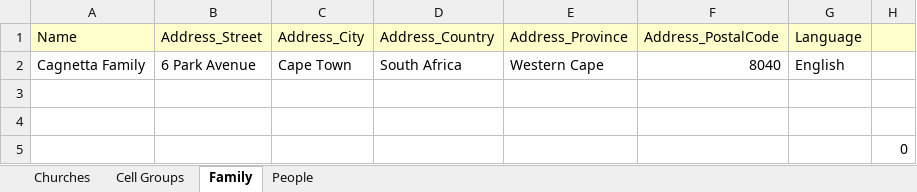
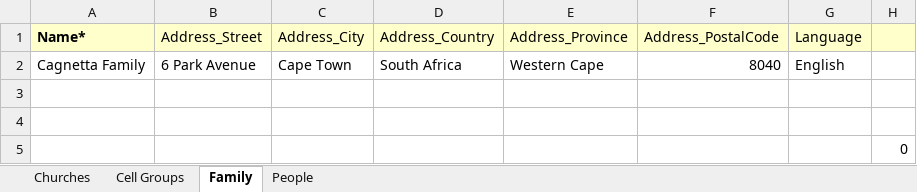
Before and after one commit to codeboss-co/ChurchManagerApi, an Excel workbook: ChurchManager.DataImporter/churchmanager_db_data_import.xlsx, sheet Family, drawn as a sheet; values as stored, in another font and other column widths than the file's, no borders; the diff names each change by its address in the sheet, - before the commit and + after, or states it on an @@ line.

```diff
--- a/ChurchManager.DataImporter/churchmanager_db_data_import.xlsx (sheet Family)
+++ b/ChurchManager.DataImporter/churchmanager_db_data_import.xlsx (sheet Family)
-A1: Name
+A1: Name*
-A1 bold: off
+A1 bold: on
```
Also changed, not shown: sheet People, sheet Cell Groups, sheet Churches, 6 other files.
